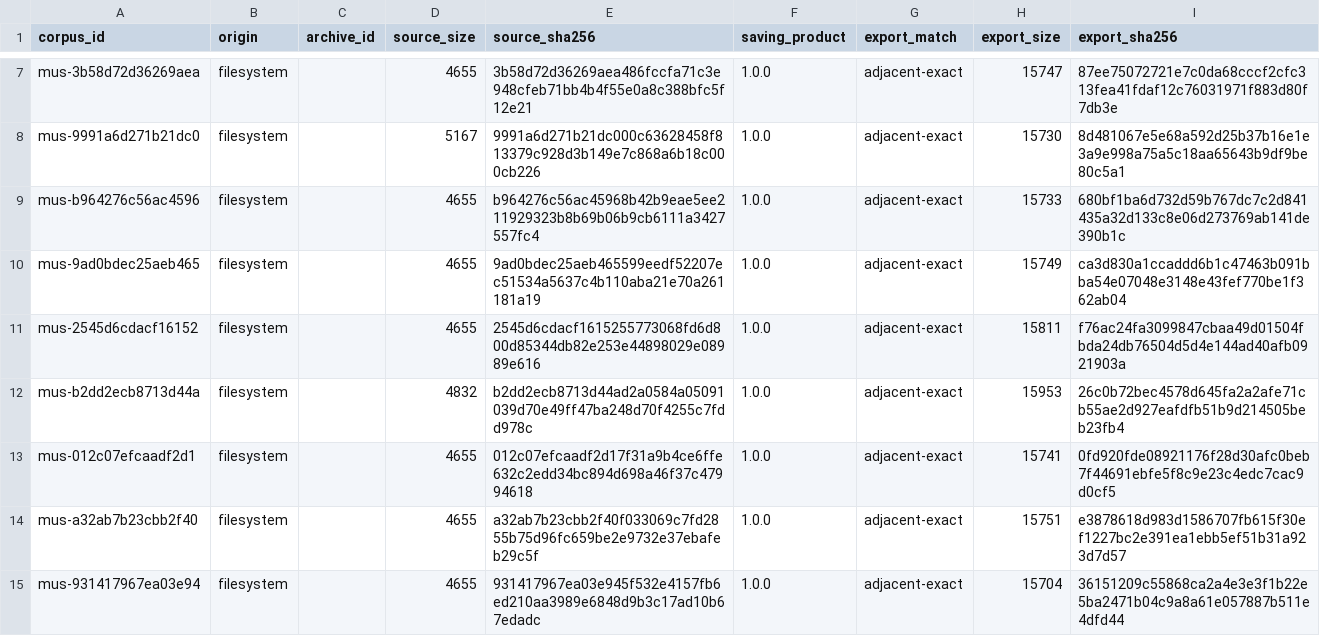
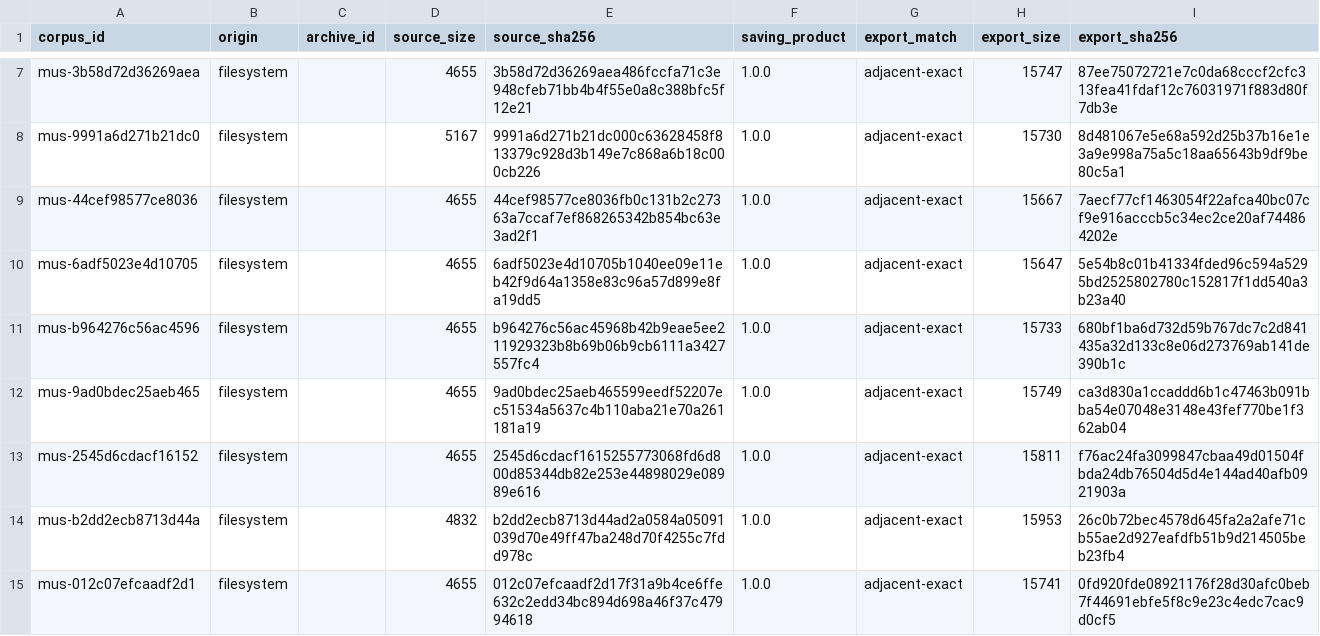
Before and after one commit to rpatters1/finale-mus-reader, a CSV file: research/corpora/tracked-evidence/data/corpus_manifest.csv, drawn as a sheet; only a part is shown, gaps mark what is left out; the shorter side is filled out with more unchanged rows; the diff names each change by its address in the sheet, - before the commit and + after, or states it on an @@ line.

```diff
--- a/research/corpora/tracked-evidence/data/corpus_manifest.csv
+++ b/research/corpora/tracked-evidence/data/corpus_manifest.csv
+row 9: mus-44cef98577ce8036 | filesystem |  | 4655 | 44cef98577ce8036fb0c131b2c27363a7ccaf7ef868265342b854bc63e3ad2f1 | 1.0.0 | adjacent-exact | 15667 | 7aecf77cf1463054f22afca40bc07cf9e916acccb5c34ec2ce20af744864202e
+row 10: mus-6adf5023e4d10705 | filesystem |  | 4655 | 6adf5023e4d10705b1040ee09e11eb42f9d64a1358e83c96a57d899e8fa19dd5 | 1.0.0 | adjacent-exact | 15647 | 5e54b8c01b41334fded96c594a5295bd2525802780c152817f1dd540a3b23a40
```
Also changed, not shown: research/data/surveys.csv, 21 other files.
